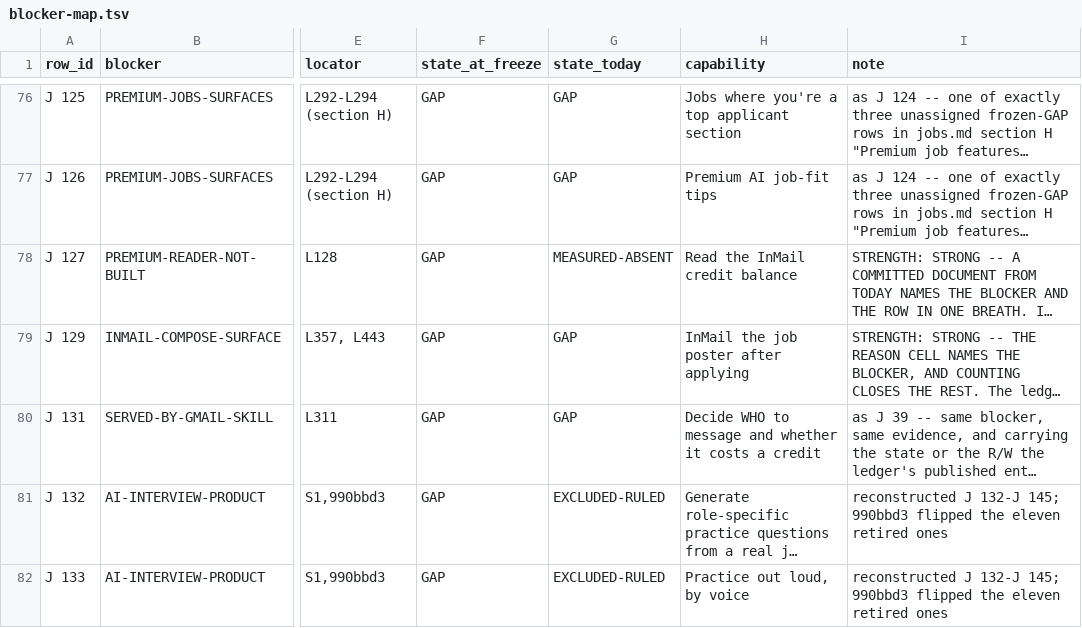
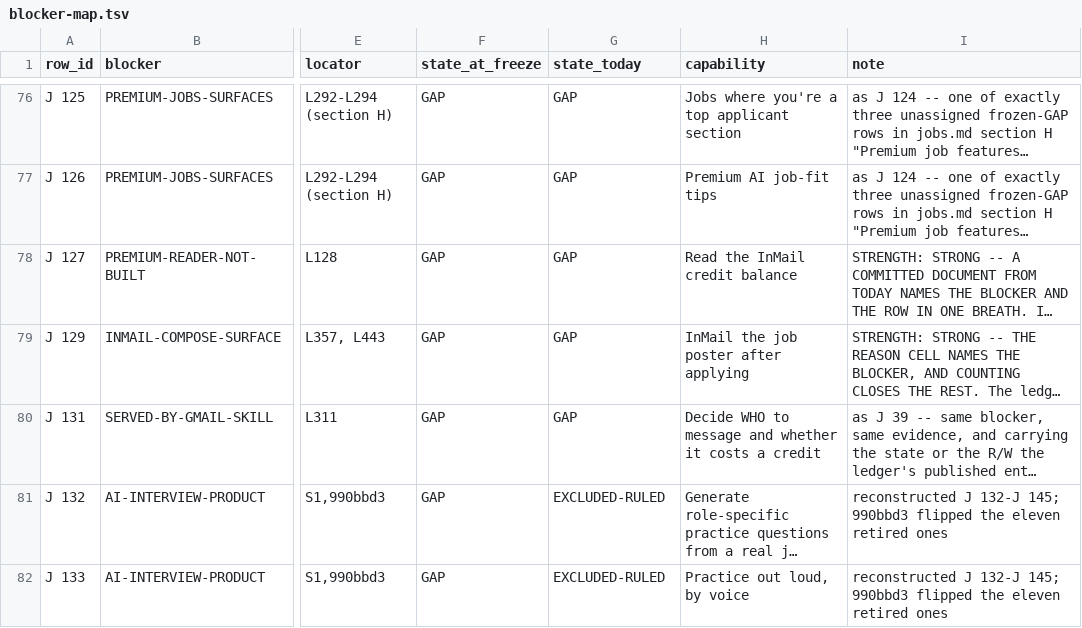
Before and after one commit to Sundeepg98/linkedin-mcp, a TSV file: _audit/_census/blocker-map.tsv, drawn as a sheet; only a part is shown, gaps mark what is left out; long unchanged cells end in …; the diff names each change by its address in the sheet, - before the commit and + after, or states it on an @@ line.

Commit message:
census: re-open J 127, which was closed on a reading that could not produce it
A ROW WRONGLY CLOSED IS WORSE THAN ONE WRONGLY OPEN, because nobody goes back
for it. J 127 -- read the InMail credit balance -- was banked MEASURED-ABSENT.

THE PROOF IS MECHANICAL, NOT INTERPRETIVE. The only instrument that has ever
opened /premium/my-premium/ is scripts/_probe_premium_entitlement.py, whose
logic premium.py packages. It selects "a, button", case-folds accessible names
and tallies 16 self-authored needles -- 8 entitlement, 8 upsell. NOT ONE is
about a balance, a credit or a number: balance, credit and inmail are zero hits
in the probe, and read_premium_surface returns an integer, a boolean, None, or
one of our needle names BY CONSTRUCTION. It never looked and could not have
reported an absence.

The readonly.py admission comment states the QUESTION -- "whether an InMail
balance is a countable thing" -- and the census cell banked it as the ANSWER.
Re-opened GAP under the blocker it already carried, PREMIUM-READER-NOT-BUILT.

rows still GAP today: 301 -> 302. The number gets worse and the census gets
truer, which is the trade this campaign exists to make.

AND THE GUARD CAUGHT MY CLEAN-UP. Rewriting that cell removed the prose that
made (jobs.md -> messaging-and-content.md) a correction candidate, so its
NOT_A_CORRECTION entry went stale the moment I edited -- and a stale exception
silences nothing while looking like diligence. Deleted. That is the second time
in two days the correction machinery has refused my own bookkeeping, both times
correctly.

```diff
--- a/_audit/_census/blocker-map.tsv
+++ b/_audit/_census/blocker-map.tsv
-G78 (state_today): MEASURED-ABSENT
+G78 (state_today): GAP
```
Also changed, not shown: 3 other files.
